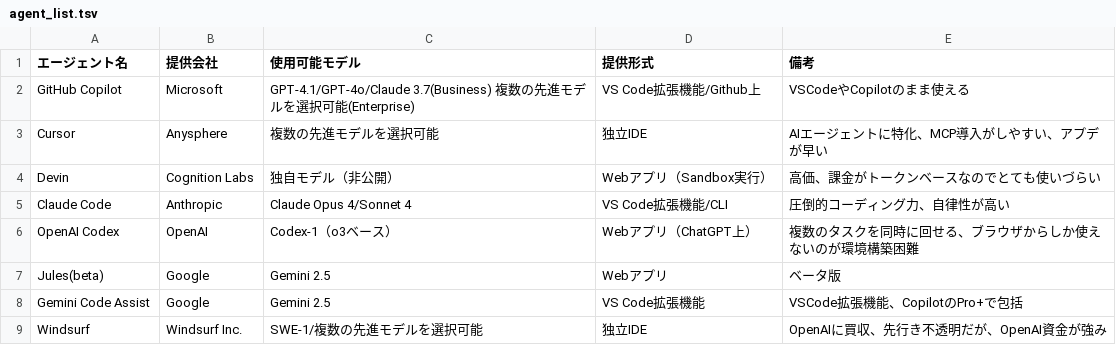
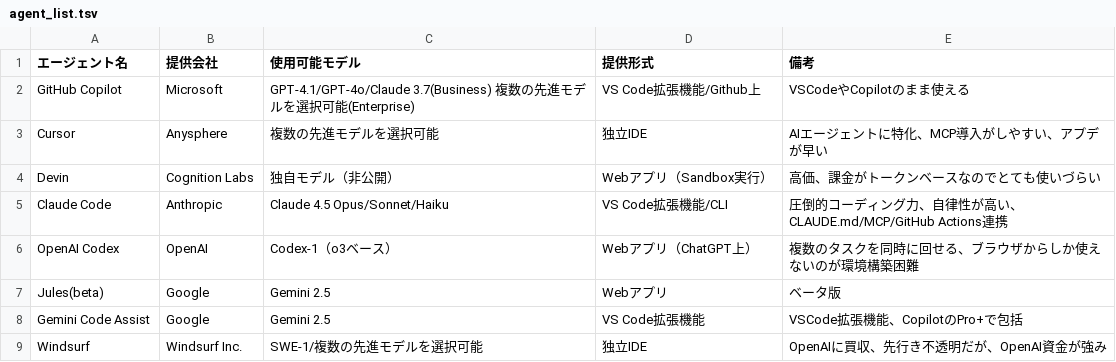
Before and after one commit to od-kfujiwara/AI_agent_reserch, a TSV file: data/agent_list.tsv, drawn as a sheet.

```diff
--- a/data/agent_list.tsv
+++ b/data/agent_list.tsv
@@ -4,3 +4,3 @@ Cursor	Anysphere	複数の先進モデルを選択可能	独立IDE	AIエージ
 Devin	Cognition Labs	独自モデル（非公開）	Webアプリ（Sandbox実行）	高価、課金がトークンベースなのでとても使いづらい
-Claude Code	Anthropic	Claude Opus 4/Sonnet 4	VS Code拡張機能/CLI	圧倒的コーディング力、自律性が高い
+Claude Code	Anthropic	Claude 4.5 Opus/Sonnet/Haiku	VS Code拡張機能/CLI	圧倒的コーディング力、自律性が高い、CLAUDE.md/MCP/GitHub Actions連携
 OpenAI Codex	OpenAI	Codex-1（o3ベース）	Webアプリ（ChatGPT上）	複数のタスクを同時に回せる、ブラウザからしか使えないのが環境構築困難
```
Also changed, not shown: data/agent_list_plan.tsv.
